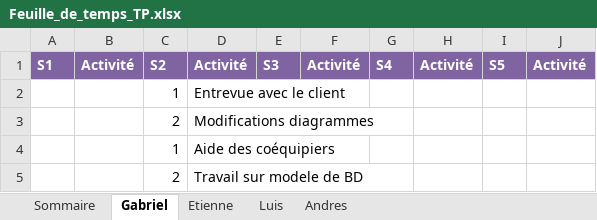
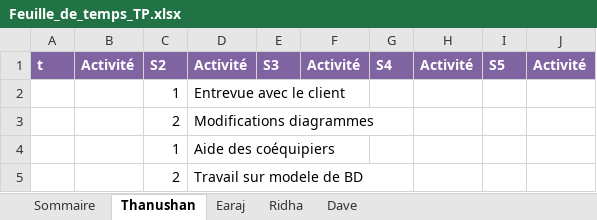
Before and after one commit to earaj/Tech2buy-webapp, an Excel workbook: Documents/Feuille_de_temps_TP.xlsx, sheet Thanushan, drawn as a sheet; values as stored, in another font and other column widths than the file's, no borders; the diff names each change by its address in the sheet, - before the commit and + after, or states it on an @@ line.

Commit message:
Ajouter Nom du chaque membre d'équipe dans excel

```diff
--- a/Documents/Feuille_de_temps_TP.xlsx (sheet Thanushan)
+++ b/Documents/Feuille_de_temps_TP.xlsx (sheet Thanushan)
-sheet tab: Gabriel
+sheet tab: Thanushan
-sheet tab: Etienne
+sheet tab: Earaj
-sheet tab: Luis
+sheet tab: Ridha
-sheet tab: Andres
+sheet tab: Dave
-A1: S1
+A1: t
```
